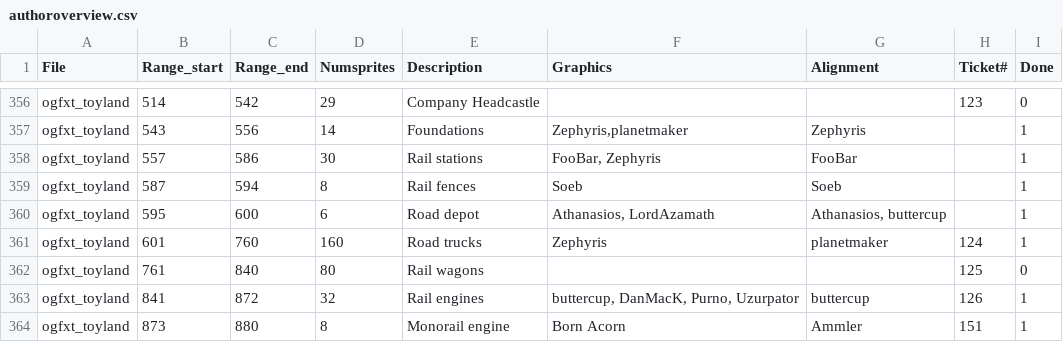
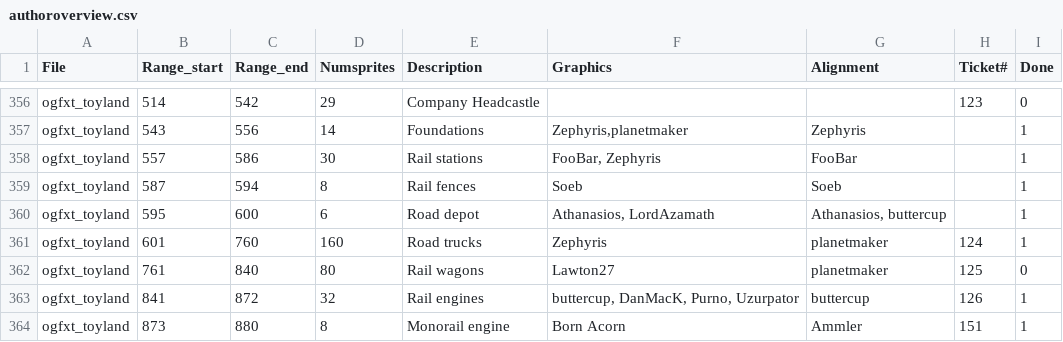
Before and after one commit to J0anJosep/opengfx, a CSV file: docs/authoroverview.csv, drawn as a sheet; only a part is shown, gaps mark what is left out.

Commit message:
Feature: Sugar wagon in toyland (issue #125, Graphics by Lawton27)

```diff
--- a/docs/authoroverview.csv
+++ b/docs/authoroverview.csv
@@ -361,3 +361,3 @@ ogfxt_toyland;595;600;6;Road depot;Athanasios, LordAzamath;Athanasios, buttercup
 ogfxt_toyland;601;760;160;Road trucks;Zephyris;planetmaker;124;1
-ogfxt_toyland;761;840;80;Rail wagons;;;125;0
+ogfxt_toyland;761;840;80;Rail wagons;Lawton27;planetmaker;125;0
 ogfxt_toyland;841;872;32;Rail engines;buttercup, DanMacK, Purno, Uzurpator;buttercup;126;1
```
Also changed, not shown: 2 other files.
